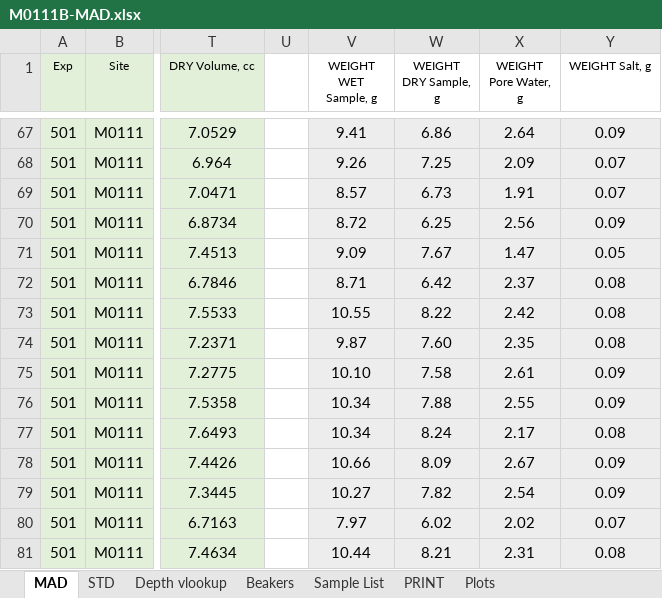
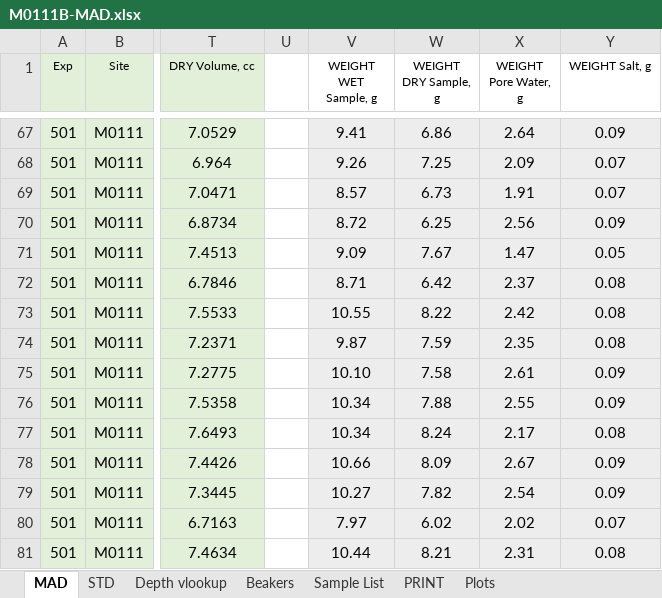
Before and after one commit to maddoxchastain-vcool/MAD-FF-Corrections-from-Varied-Salinity, an Excel workbook: spreadsheets/03_MAD/M0111B/M0111B-MAD.xlsx, sheet MAD, drawn as a sheet; only a part is shown, gaps mark what is left out; values as stored, in another font and other column widths than the file's, no borders; the diff names each change by its address in the sheet, - before the commit and + after, or states it on an @@ line.

```diff
--- a/spreadsheets/03_MAD/M0111B/M0111B-MAD.xlsx (sheet MAD)
+++ b/spreadsheets/03_MAD/M0111B/M0111B-MAD.xlsx (sheet MAD)
-W74 (WEIGHT DRY Sample, g): 7.60
+W74 (WEIGHT DRY Sample, g): 7.59
```
Also changed, not shown: charts or pictures, spreadsheets/03_MAD/M0111A/M0111A.xlsx, spreadsheets/03_MAD/M0111C/M0111C.xlsx, 7 other files.
